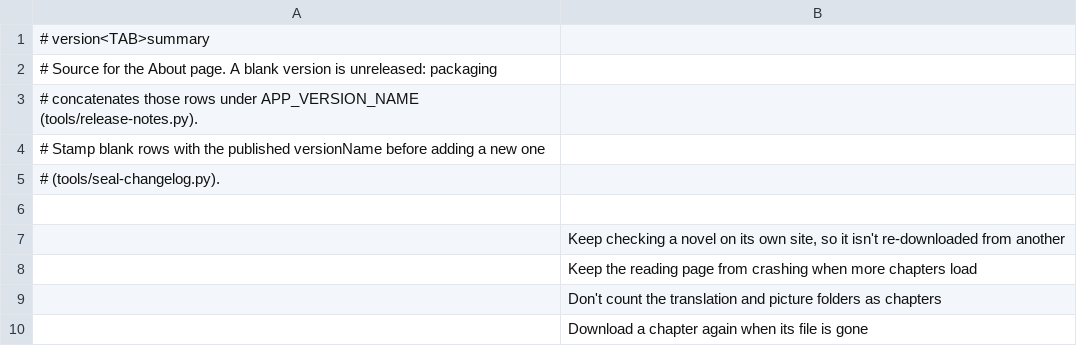
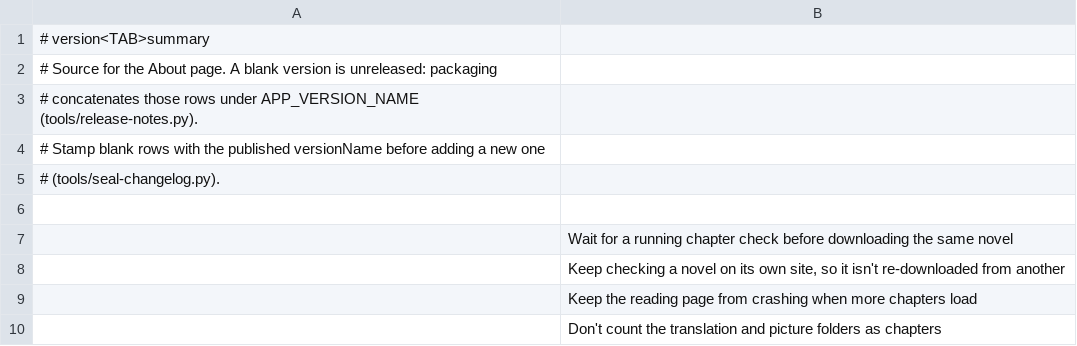
Before and after one commit to vtlinh/novels, a TSV file: android/changelog/notes.tsv, drawn as a sheet; only a part is shown; the shorter side is filled out with more unchanged rows.

```diff
--- a/android/changelog/notes.tsv
+++ b/android/changelog/notes.tsv
@@ -6,2 +6,3 @@
 
+	Wait for a running chapter check before downloading the same novel
 	Keep checking a novel on its own site, so it isn't re-downloaded from another
```
Also changed, not shown: 1 other file.
